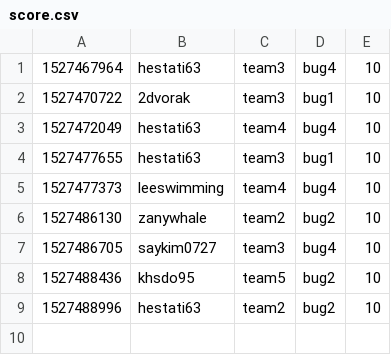
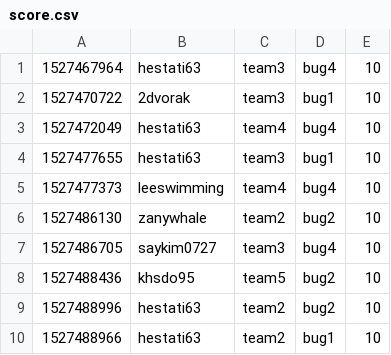
Before and after one commit to KAIST-IS521/2018s-gitctf-score, a CSV file: score.csv, drawn as a sheet.

Commit message:
[Score] hestati63 +10
hestati63 attacked `bug1` of team2

```diff
--- a/score.csv
+++ b/score.csv
@@ -9 +9,2 @@
 1527488996,hestati63,team2,bug2,10
+1527488966,hestati63,team2,bug1,10
```
